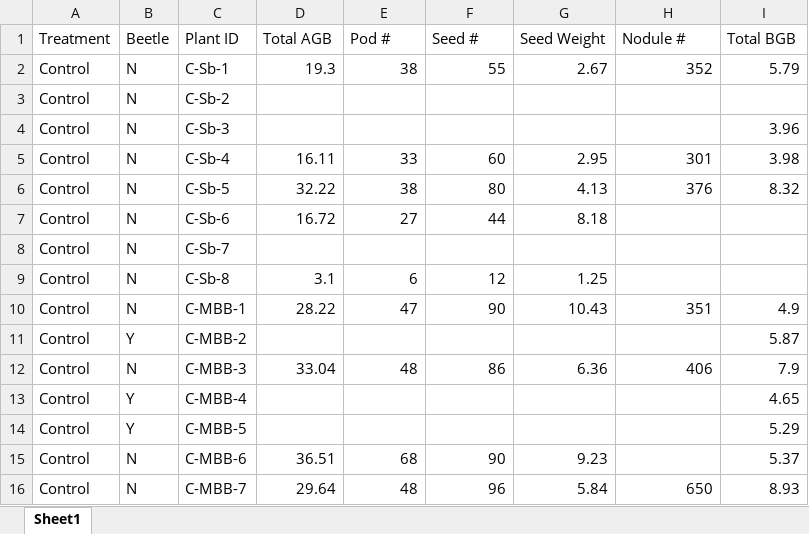
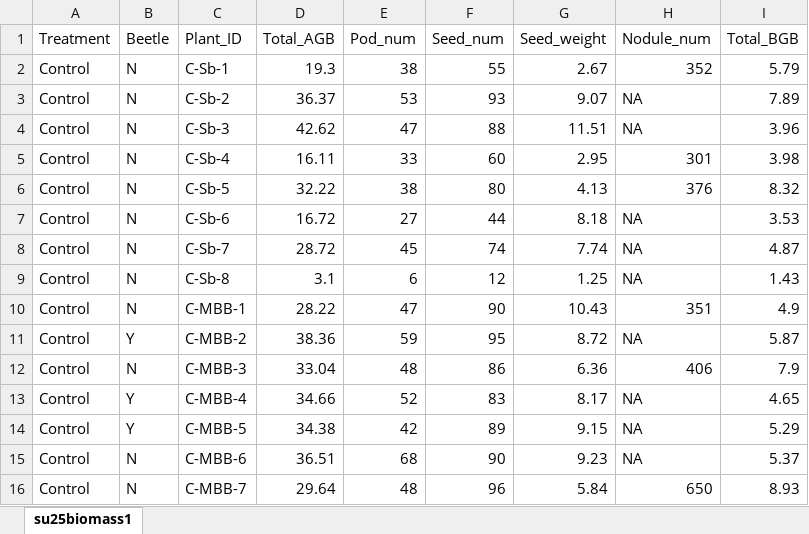
Before and after one commit to ojsarver/Kjuka_MasterThesis, an Excel workbook: su25biomass1.xlsx, sheet su25biomass1, drawn as a sheet; only a part is shown; values as stored, in another font and other column widths than the file's, no borders; the diff covers the shown part only; the diff names each change by its address in the sheet, - before the commit and + after, or states it on an @@ line.

```diff
--- a/su25biomass1.xlsx (sheet su25biomass1)
+++ b/su25biomass1.xlsx (sheet su25biomass1)
-sheet tab: Sheet1
+sheet tab: su25biomass1
-C1: Plant ID
+C1: Plant_ID
-D1: Total AGB
+D1: Total_AGB
-E1: Pod #
+E1: Pod_num
-F1: Seed #
+F1: Seed_num
-G1: Seed Weight
+G1: Seed_weight
-H1: Nodule #
+H1: Nodule_num
-I1: Total BGB
+I1: Total_BGB
-D3 (Total_AGB): (empty)
+D3 (Total_AGB): 36.37
-E3 (Pod_num): (empty)
+E3 (Pod_num): 53
-F3 (Seed_num): (empty)
+F3 (Seed_num): 93
-G3 (Seed_weight): (empty)
+G3 (Seed_weight): 9.07
-H3:H4 (Nodule_num): (empty)
+H3:H4 (Nodule_num): NA
-I3 (Total_BGB): (empty)
+I3 (Total_BGB): 7.89
-D4 (Total_AGB): (empty)
+D4 (Total_AGB): 42.62
-E4 (Pod_num): (empty)
+E4 (Pod_num): 47
-F4 (Seed_num): (empty)
+F4 (Seed_num): 88
-G4 (Seed_weight): (empty)
+G4 (Seed_weight): 11.51
-H7:H9 (Nodule_num): (empty)
+H7:H9 (Nodule_num): NA
-I7 (Total_BGB): (empty)
+I7 (Total_BGB): 3.53
-D8 (Total_AGB): (empty)
+D8 (Total_AGB): 28.72
-E8 (Pod_num): (empty)
+E8 (Pod_num): 45
-F8 (Seed_num): (empty)
+F8 (Seed_num): 74
-G8 (Seed_weight): (empty)
+G8 (Seed_weight): 7.74
-I8 (Total_BGB): (empty)
+I8 (Total_BGB): 4.87
-I9 (Total_BGB): (empty)
+I9 (Total_BGB): 1.43
-D11 (Total_AGB): (empty)
+D11 (Total_AGB): 38.36
-E11 (Pod_num): (empty)
+E11 (Pod_num): 59
-F11 (Seed_num): (empty)
+F11 (Seed_num): 95
-G11 (Seed_weight): (empty)
+G11 (Seed_weight): 8.72
-H11 (Nodule_num): (empty)
+H11 (Nodule_num): NA
-D13 (Total_AGB): (empty)
+D13 (Total_AGB): 34.66
-E13 (Pod_num): (empty)
+E13 (Pod_num): 52
-F13 (Seed_num): (empty)
+F13 (Seed_num): 83
-G13 (Seed_weight): (empty)
+G13 (Seed_weight): 8.17
-H13:H15 (Nodule_num): (empty)
+H13:H15 (Nodule_num): NA
-D14 (Total_AGB): (empty)
+D14 (Total_AGB): 34.38
-E14 (Pod_num): (empty)
+E14 (Pod_num): 42
-F14 (Seed_num): (empty)
+F14 (Seed_num): 89
-G14 (Seed_weight): (empty)
+G14 (Seed_weight): 9.15
```
Also changed, not shown: 154 edited cells elsewhere in this sheet, 1 other file.
